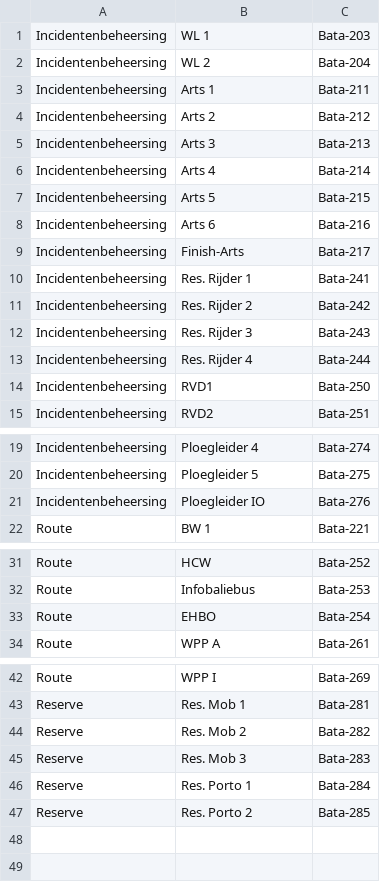
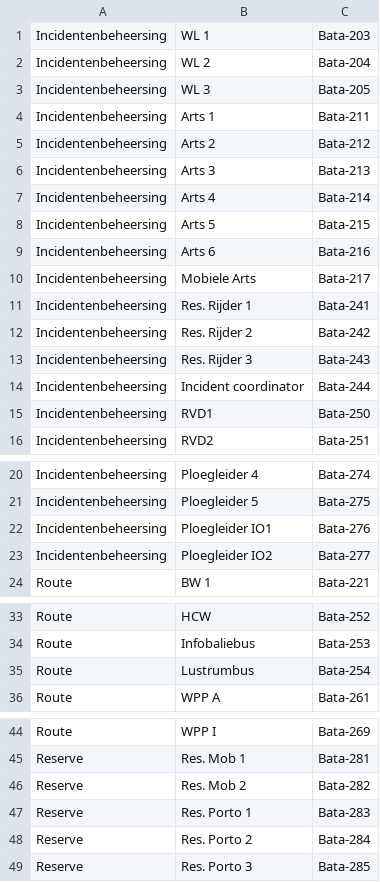
Before and after one commit to JJWTimmer/BLAM, a CSV file: csv2.csv, drawn as a sheet; only a part is shown, gaps mark what is left out.

```diff
--- a/csv2.csv
+++ b/csv2.csv
@@ -2,2 +2,3 @@ Incidentenbeheersing,WL 1,Bata-203
 Incidentenbeheersing,WL 2,Bata-204
+Incidentenbeheersing,WL 3,Bata-205
 Incidentenbeheersing,Arts 1,Bata-211
@@ -8,3 +9,3 @@ Incidentenbeheersing,Arts 5,Bata-215
 Incidentenbeheersing,Arts 6,Bata-216
-Incidentenbeheersing,Finish-Arts,Bata-217
+Incidentenbeheersing,Mobiele Arts,Bata-217
 Incidentenbeheersing,Res. Rijder 1,Bata-241
@@ -12,3 +13,3 @@ Incidentenbeheersing,Res. Rijder 2,Bata-242
 Incidentenbeheersing,Res. Rijder 3,Bata-243
-Incidentenbeheersing,Res. Rijder 4,Bata-244
+Incidentenbeheersing,Incident coordinator, Bata-244
 Incidentenbeheersing,RVD1,Bata-250
@@ -20,3 +21,4 @@ Incidentenbeheersing,Ploegleider 4,Bata-274
 Incidentenbeheersing,Ploegleider 5,Bata-275
-Incidentenbeheersing,Ploegleider IO,Bata-276
+Incidentenbeheersing,Ploegleider IO1,Bata-276
+Incidentenbeheersing,Ploegleider IO2,Bata-277
 Route,BW 1,Bata-221
@@ -32,3 +34,3 @@ Route,HCW,Bata-252
 Route,Infobaliebus,Bata-253
-Route,EHBO,Bata-254
+Route,Lustrumbus,Bata-254
 Route,WPP A,Bata-261
@@ -44,4 +46,4 @@ Reserve, Res. Mob 1,Bata-281
 Reserve, Res. Mob 2,Bata-282
-Reserve, Res. Mob 3,Bata-283
-Reserve, Res. Porto 1,Bata-284
-Reserve, Res. Porto 2,Bata-285
+Reserve, Res. Porto 1,Bata-283
+Reserve, Res. Porto 2,Bata-284
+Reserve, Res. Porto 3,Bata-285
```
Also changed, not shown: 17 other files.
